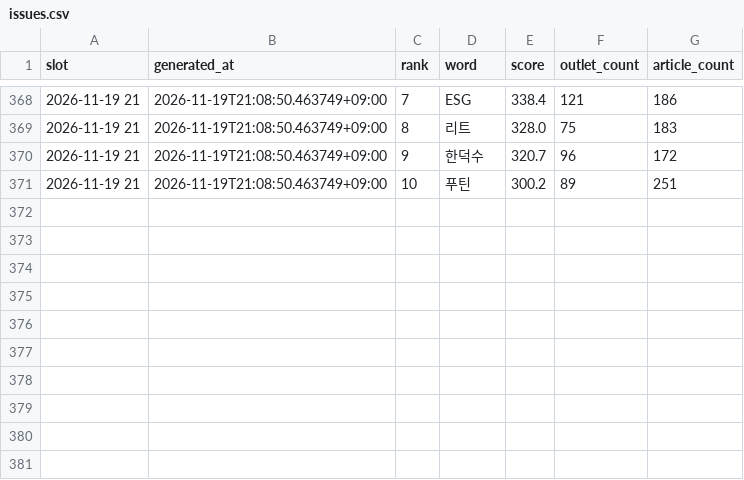
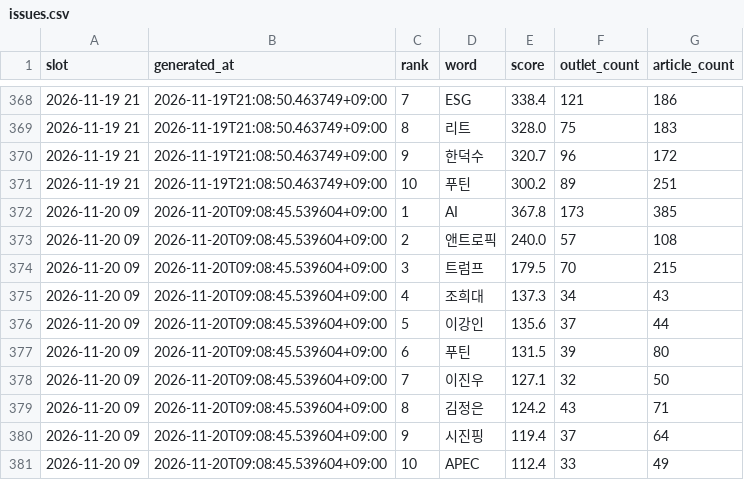
Before and after one commit to kt1024kt-source/vivecoding, a CSV file: history/issues.csv, drawn as a sheet; only a part is shown, gaps mark what is left out.

```diff
--- a/history/issues.csv
+++ b/history/issues.csv
@@ -371 +371,11 @@ slot,generated_at,rank,word,score,outlet_count,article_count
 2026-11-19 21,2026-11-19T21:08:50.463749+09:00,10,푸틴,300.2,89,251
+2026-11-20 09,2026-11-20T09:08:45.539604+09:00,1,AI,367.8,173,385
+2026-11-20 09,2026-11-20T09:08:45.539604+09:00,2,앤트로픽,240.0,57,108
+2026-11-20 09,2026-11-20T09:08:45.539604+09:00,3,트럼프,179.5,70,215
+2026-11-20 09,2026-11-20T09:08:45.539604+09:00,4,조희대,137.3,34,43
+2026-11-20 09,2026-11-20T09:08:45.539604+09:00,5,이강인,135.6,37,44
+2026-11-20 09,2026-11-20T09:08:45.539604+09:00,6,푸틴,131.5,39,80
+2026-11-20 09,2026-11-20T09:08:45.539604+09:00,7,이진우,127.1,32,50
+2026-11-20 09,2026-11-20T09:08:45.539604+09:00,8,김정은,124.2,43,71
+2026-11-20 09,2026-11-20T09:08:45.539604+09:00,9,시진핑,119.4,37,64
+2026-11-20 09,2026-11-20T09:08:45.539604+09:00,10,APEC,112.4,33,49
```
